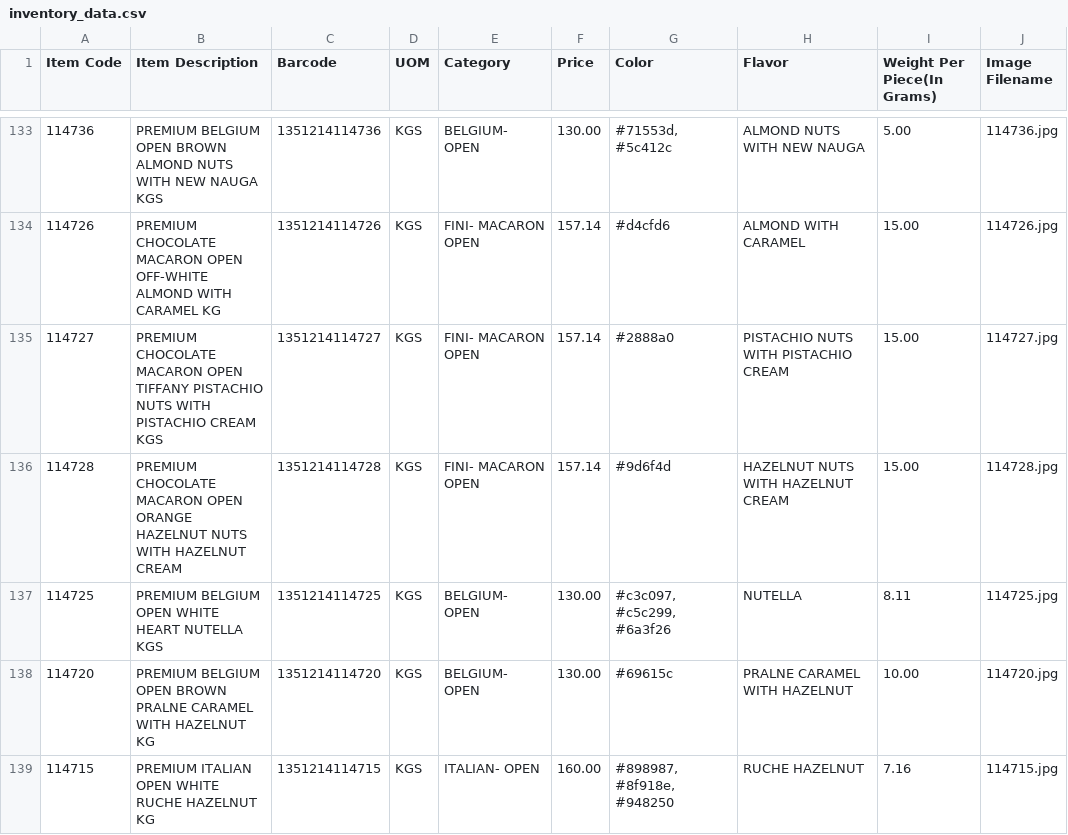
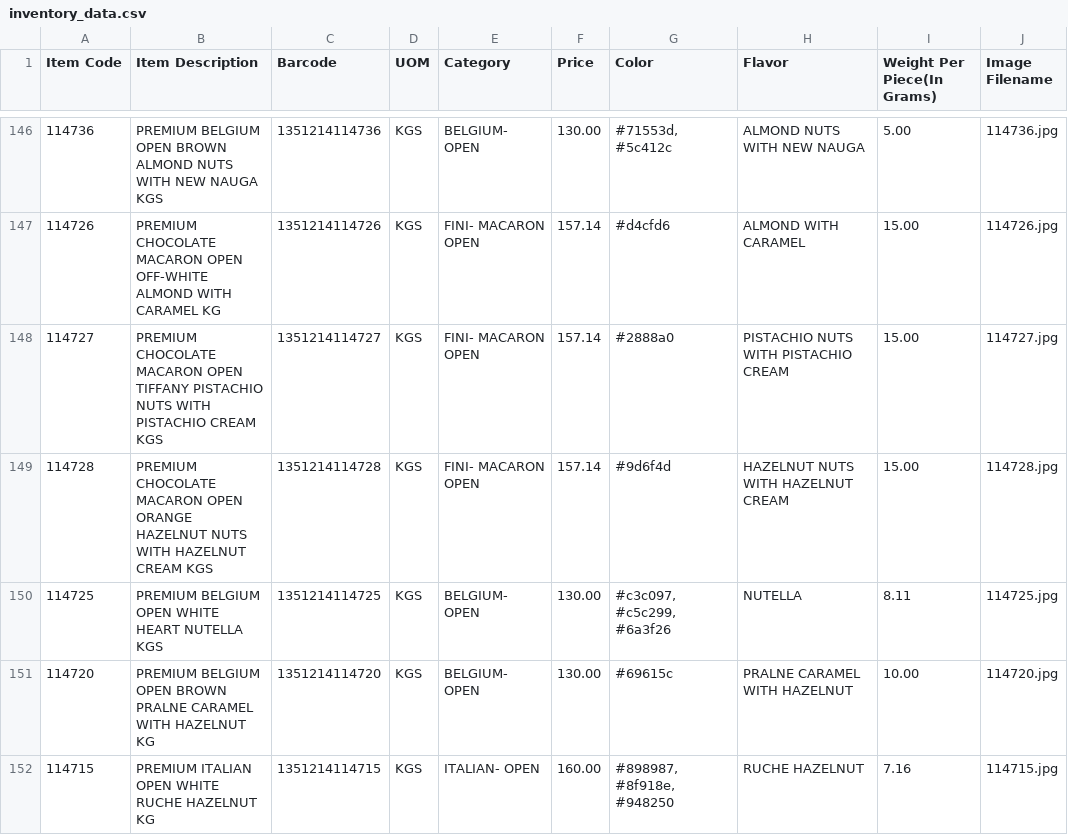
Before and after one commit to inventory-choco/inventory-catalogue-website, a CSV file: inventory_data.csv, drawn as a sheet; only a part is shown, gaps mark what is left out; the diff covers the shown part only.

```diff
--- a/inventory_data.csv
+++ b/inventory_data.csv
@@ -135,3 +148,3 @@
 114727,PREMIUM CHOCOLATE MACARON OPEN TIFFANY PISTACHIO NUTS WITH PISTACHIO CREAM KGS,1351214114727,KGS,FINI- MACARON OPEN,157.14,#2888a0,PISTACHIO NUTS WITH PISTACHIO CREAM,15.00,114727.jpg
-114728,PREMIUM CHOCOLATE MACARON OPEN ORANGE HAZELNUT NUTS WITH HAZELNUT CREAM,1351214114728,KGS,FINI- MACARON OPEN,157.14,#9d6f4d,HAZELNUT NUTS WITH HAZELNUT CREAM,15.00,114728.jpg
+114728,PREMIUM CHOCOLATE MACARON OPEN ORANGE HAZELNUT NUTS WITH HAZELNUT CREAM KGS,1351214114728,KGS,FINI- MACARON OPEN,157.14,#9d6f4d,HAZELNUT NUTS WITH HAZELNUT CREAM,15.00,114728.jpg
 114725,PREMIUM BELGIUM OPEN WHITE HEART NUTELLA KGS,1351214114725,KGS,BELGIUM- OPEN,130.00,"#c3c097, #c5c299, #6a3f26",NUTELLA,8.11,114725.jpg
```
Also changed, not shown: 13 added rows and 10 edited cells elsewhere in this file, 13 other files.
